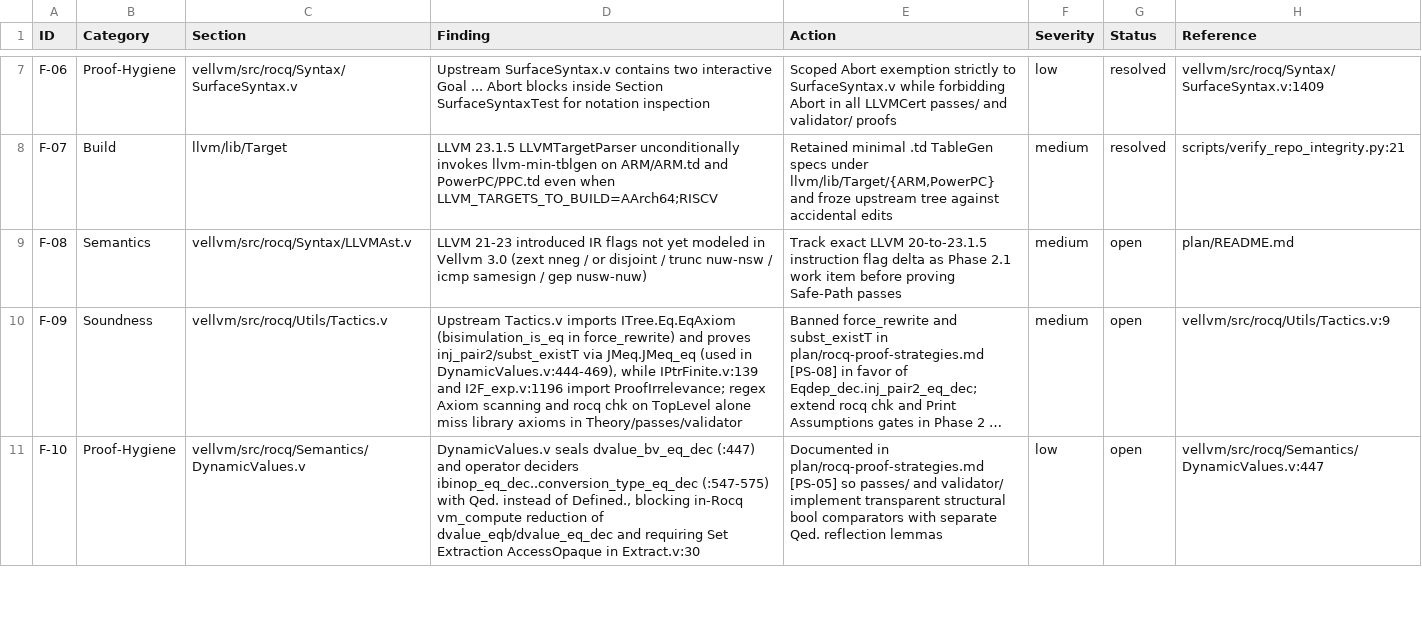
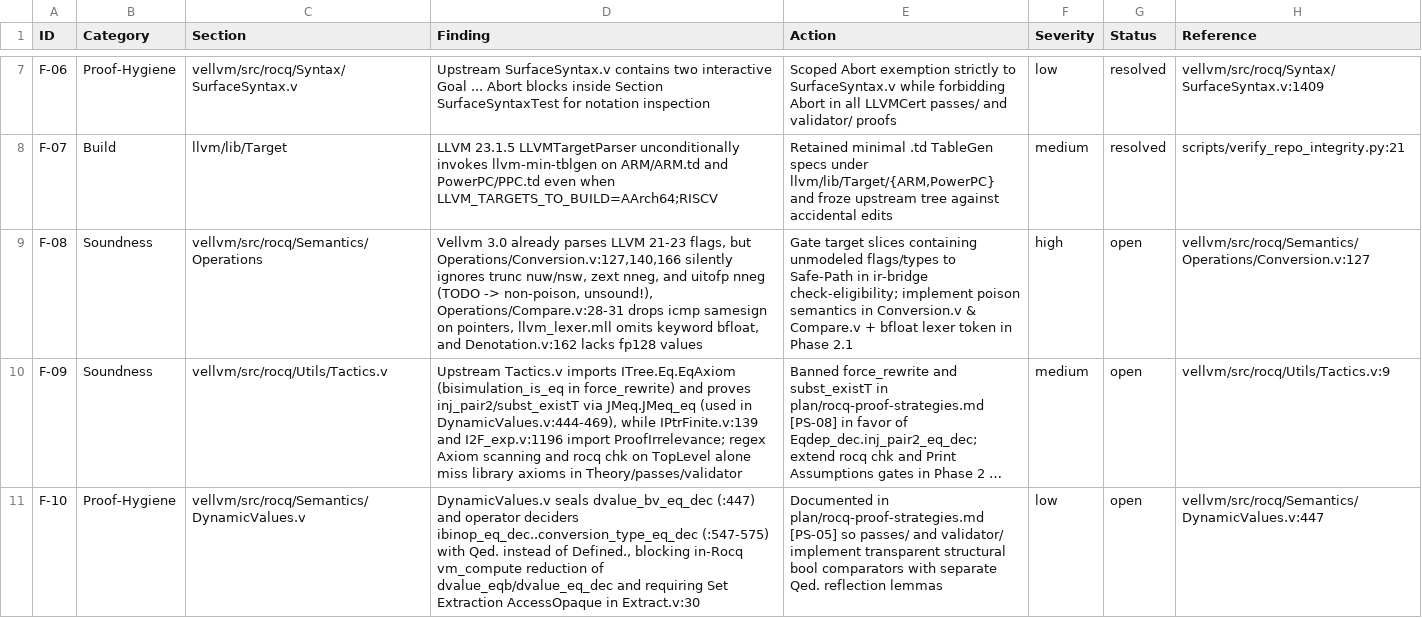
Before and after one commit to mannomannX/llvm-cert, a CSV file: plan/feedback.csv, drawn as a sheet; only a part is shown, gaps mark what is left out; long unchanged cells end in …; the diff covers the shown part only; the diff names each change by its address in the sheet, - before the commit and + after, or states it on an @@ line.

Commit message:
Implement Phase 1.3 High-Assurance Rust ir-bridge and log LLVM 23 vs Vellvm audit (F-08, F-14)

```diff
--- a/plan/feedback.csv
+++ b/plan/feedback.csv
-B9 (Category): Semantics
+B9 (Category): Soundness
-C9 (Section): vellvm/src/rocq/Syntax/LLVMAst.v
+C9 (Section): vellvm/src/rocq/Semantics/Operations
-D9 (Finding): LLVM 21-23 introduced IR flags not yet modeled in Vellvm 3.0 (zext nneg / or disjoint / trunc nuw-nsw / icmp samesign / gep nusw-nuw)
+D9 (Finding): Vellvm 3.0 already parses LLVM 21-23 flags, but Operations/Conversion.v:127,140,166 silently ignores trunc nuw/nsw, zext nneg, and uitofp nneg (TODO -> non-poison, unsound!), Operations/Compare.v:28-31 drops icmp samesign on pointers, llvm_lexer.mll omits keyword bfloat, and Denotation.v:162 lacks fp128 values
-E9 (Action): Track exact LLVM 20-to-23.1.5 instruction flag delta as Phase 2.1 work item before proving Safe-Path passes
+E9 (Action): Gate target slices containing unmodeled flags/types to Safe-Path in ir-bridge check-eligibility; implement poison semantics in Conversion.v & Compare.v + bfloat lexer token in Phase 2.1
-F9 (Severity): medium
+F9 (Severity): high
-H9 (Reference): plan/README.md
+H9 (Reference): vellvm/src/rocq/Semantics/Operations/Conversion.v:127
```
Also changed, not shown: 1 added row elsewhere in this file, 12 other files.
